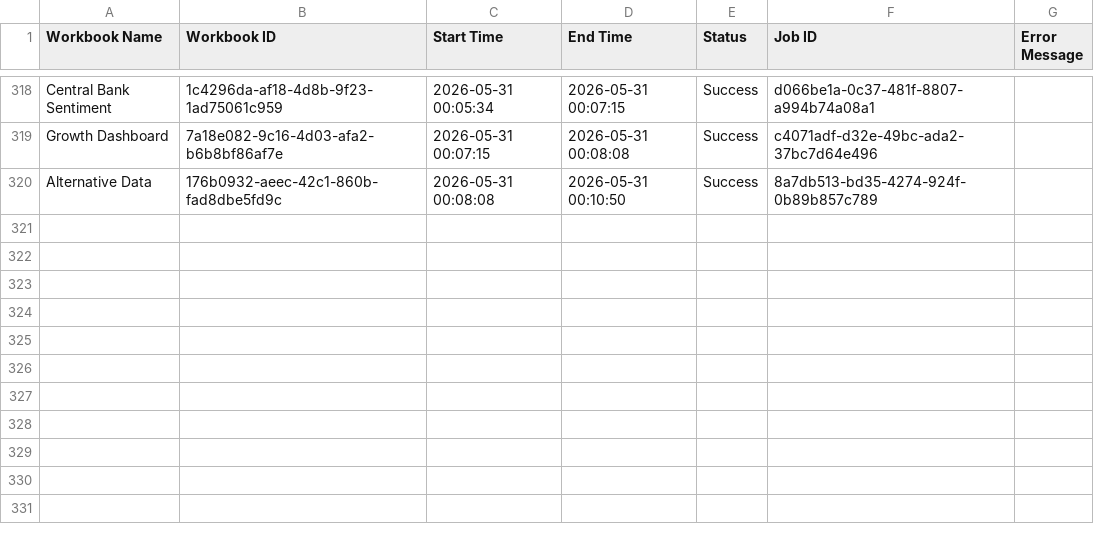
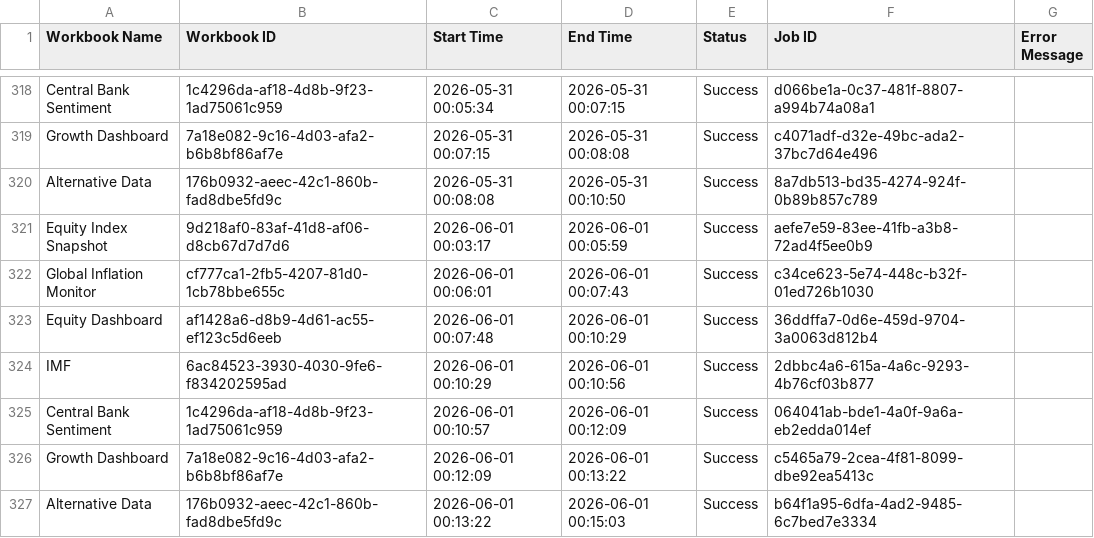
Before and after one commit to roy8in/tableau-extract-refresher, a CSV file: refresh_log.csv, drawn as a sheet; only a part is shown, gaps mark what is left out.

```diff
--- a/refresh_log.csv
+++ b/refresh_log.csv
@@ -320 +320,8 @@ Growth Dashboard,7a18e082-9c16-4d03-afa2-b6b8bf86af7e,2026-05-31 00:07:15,2026-0
 Alternative Data,176b0932-aeec-42c1-860b-fad8dbe5fd9c,2026-05-31 00:08:08,2026-05-31 00:10:50,Success,8a7db513-bd35-4274-924f-0b89b857c789,
+Equity Index Snapshot,9d218af0-83af-41d8-af06-d8cb67d7d7d6,2026-06-01 00:03:17,2026-06-01 00:05:59,Success,aefe7e59-83ee-41fb-a3b8-72ad4f5ee0b9,
+Global Inflation Monitor,cf777ca1-2fb5-4207-81d0-1cb78bbe655c,2026-06-01 00:06:01,2026-06-01 00:07:43,Success,c34ce623-5e74-448c-b32f-01ed726b1030,
+Equity Dashboard,af1428a6-d8b9-4d61-ac55-ef123c5d6eeb,2026-06-01 00:07:48,2026-06-01 00:10:29,Success,36ddffa7-0d6e-459d-9704-3a0063d812b4,
+IMF,6ac84523-3930-4030-9fe6-f834202595ad,2026-06-01 00:10:29,2026-06-01 00:10:56,Success,2dbbc4a6-615a-4a6c-9293-4b76cf03b877,
+Central Bank Sentiment,1c4296da-af18-4d8b-9f23-1ad75061c959,2026-06-01 00:10:57,2026-06-01 00:12:09,Success,064041ab-bde1-4a0f-9a6a-eb2edda014ef,
+Growth Dashboard,7a18e082-9c16-4d03-afa2-b6b8bf86af7e,2026-06-01 00:12:09,2026-06-01 00:13:22,Success,c5465a79-2cea-4f81-8099-dbe92ea5413c,
+Alternative Data,176b0932-aeec-42c1-860b-fad8dbe5fd9c,2026-06-01 00:13:22,2026-06-01 00:15:03,Success,b64f1a95-6dfa-4ad2-9485-6c7bed7e3334,
```
